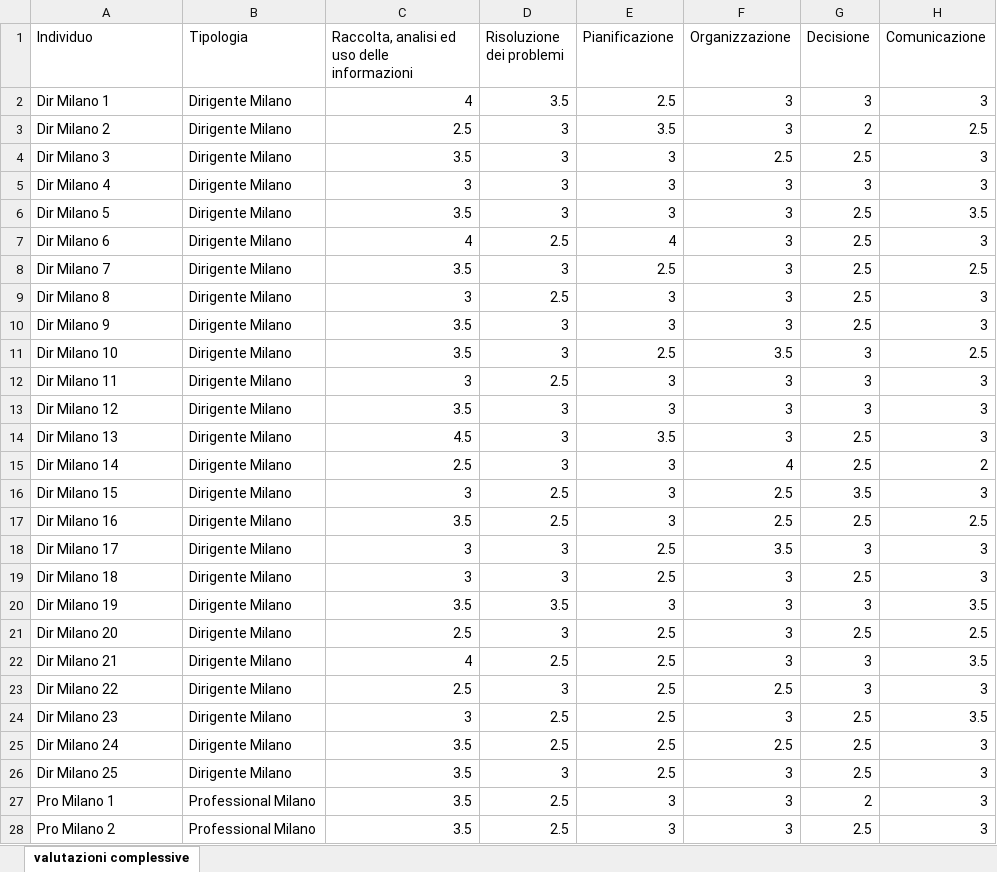
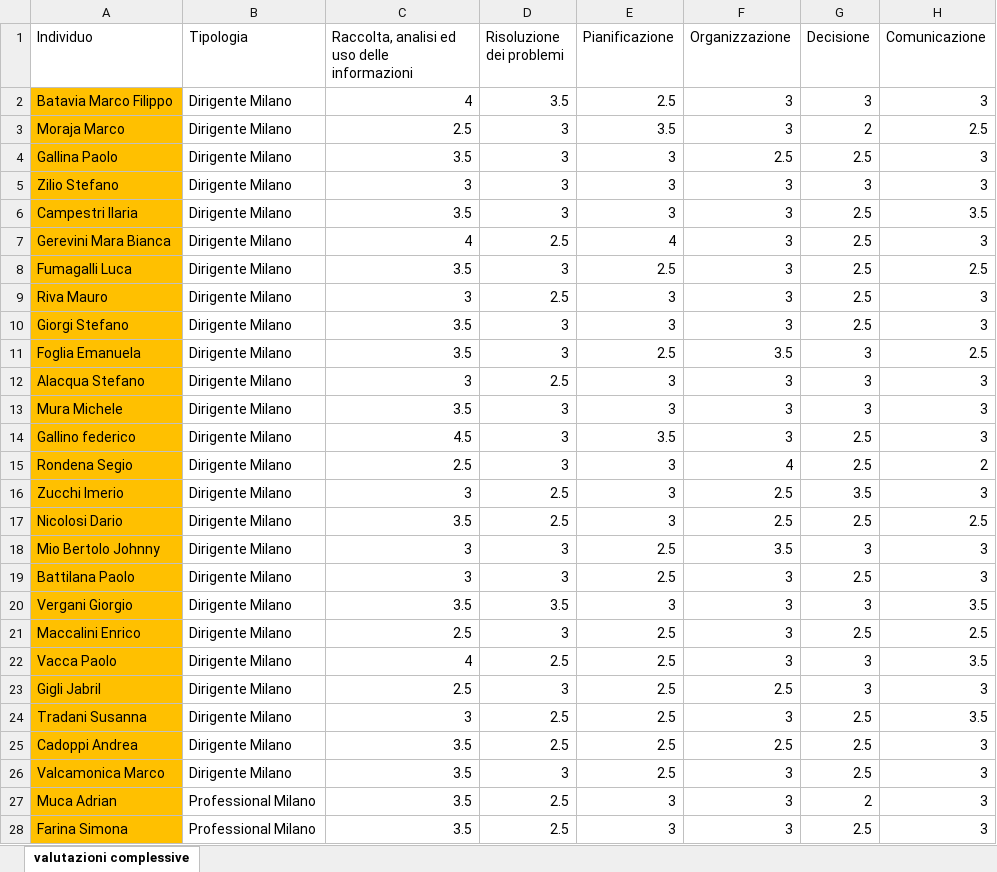
Before and after one commit to spastoris/test_competenze_gabry, an Excel workbook: test.xlsx, sheet valutazioni complessive, drawn as a sheet; only a part is shown; values as stored, in another font and other column widths than the file's, no borders; the diff covers the shown part only; the diff names each change by its address in the sheet, - before the commit and + after, or states it on an @@ line.

Commit message:
Add files via upload

```diff
--- a/test.xlsx (sheet valutazioni complessive)
+++ b/test.xlsx (sheet valutazioni complessive)
-A2 (Individuo): Dir Milano 1
+A2 (Individuo): Batavia Marco Filippo
-A2:A28 fill: none
+A2:A28 fill: #FFC000
-A3 (Individuo): Dir Milano 2
+A3 (Individuo): Moraja Marco
-A4 (Individuo): Dir Milano 3
+A4 (Individuo): Gallina Paolo
-A5 (Individuo): Dir Milano 4
+A5 (Individuo): Zilio Stefano
-A6 (Individuo): Dir Milano 5
+A6 (Individuo): Campestri Ilaria
-A7 (Individuo): Dir Milano 6
+A7 (Individuo): Gerevini Mara Bianca
-A8 (Individuo): Dir Milano 7
+A8 (Individuo): Fumagalli Luca
-A9 (Individuo): Dir Milano 8
+A9 (Individuo): Riva Mauro
-A10 (Individuo): Dir Milano 9
+A10 (Individuo): Giorgi Stefano
-A11 (Individuo): Dir Milano 10
+A11 (Individuo): Foglia Emanuela
-A12 (Individuo): Dir Milano 11
+A12 (Individuo): Alacqua Stefano
-A13 (Individuo): Dir Milano 12
+A13 (Individuo): Mura Michele
-A14 (Individuo): Dir Milano 13
+A14 (Individuo): Gallino federico
-A15 (Individuo): Dir Milano 14
+A15 (Individuo): Rondena Segio
-A16 (Individuo): Dir Milano 15
+A16 (Individuo): Zucchi Imerio
-A17 (Individuo): Dir Milano 16
+A17 (Individuo): Nicolosi Dario
-A18 (Individuo): Dir Milano 17
+A18 (Individuo): Mio Bertolo Johnny
-A19 (Individuo): Dir Milano 18
+A19 (Individuo): Battilana Paolo
-A20 (Individuo): Dir Milano 19
+A20 (Individuo): Vergani Giorgio
-A21 (Individuo): Dir Milano 20
+A21 (Individuo): Maccalini Enrico
-A22 (Individuo): Dir Milano 21
+A22 (Individuo): Vacca Paolo
-A23 (Individuo): Dir Milano 22
+A23 (Individuo): Gigli Jabril
-A24 (Individuo): Dir Milano 23
+A24 (Individuo): Tradani Susanna
-A25 (Individuo): Dir Milano 24
+A25 (Individuo): Cadoppi Andrea
-A26 (Individuo): Dir Milano 25
+A26 (Individuo): Valcamonica Marco
-A27 (Individuo): Pro Milano 1
+A27 (Individuo): Muca Adrian
-A28 (Individuo): Pro Milano 2
+A28 (Individuo): Farina Simona
```
Also changed, not shown: 49 edited cells and cell formats elsewhere in this sheet.
